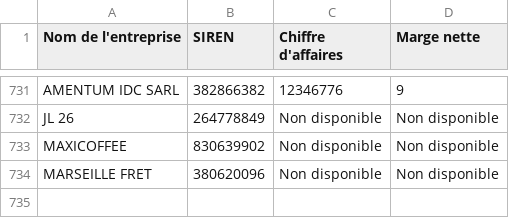
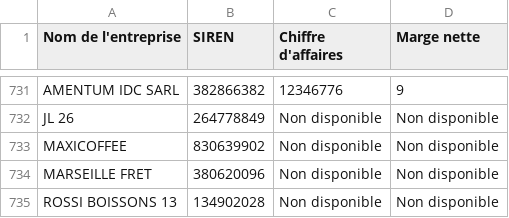
Before and after one commit to lavibration/pprs, a CSV file: entreprises_pappers_10M.csv, drawn as a sheet; only a part is shown, gaps mark what is left out.

```diff
--- a/entreprises_pappers_10M.csv
+++ b/entreprises_pappers_10M.csv
@@ -734 +734,2 @@ MAXICOFFEE;830639902;Non disponible;Non disponible
 MARSEILLE FRET;380620096;Non disponible;Non disponible
+ROSSI BOISSONS 13;134902028;Non disponible;Non disponible
```
